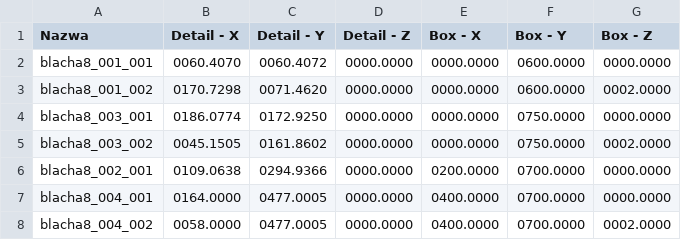
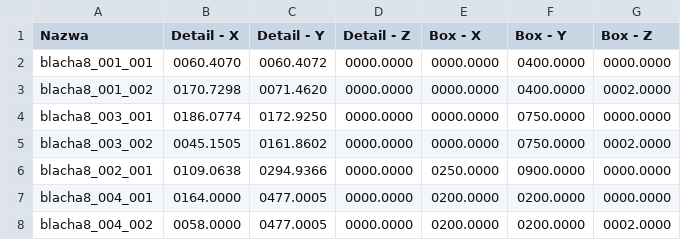
Before and after one commit to R3K77/Praca-inzynierska---sortowanie-elementow-wycinanych-laserowo, a CSV file: Robot simulation/element_details.csv, drawn as a sheet.

```diff
--- a/Robot simulation/element_details.csv
+++ b/Robot simulation/element_details.csv
@@ -1,8 +1,8 @@
 Nazwa,Detail - X,Detail - Y,Detail - Z,Box - X,Box - Y,Box - Z
-blacha8_001_001,0060.4070,0060.4072,0000.0000,0000.0000,0600.0000,0000.0000
-blacha8_001_002,0170.7298,0071.4620,0000.0000,0000.0000,0600.0000,0002.0000
+blacha8_001_001,0060.4070,0060.4072,0000.0000,0000.0000,0400.0000,0000.0000
+blacha8_001_002,0170.7298,0071.4620,0000.0000,0000.0000,0400.0000,0002.0000
 blacha8_003_001,0186.0774,0172.9250,0000.0000,0000.0000,0750.0000,0000.0000
 blacha8_003_002,0045.1505,0161.8602,0000.0000,0000.0000,0750.0000,0002.0000
-blacha8_002_001,0109.0638,0294.9366,0000.0000,0200.0000,0700.0000,0000.0000
-blacha8_004_001,0164.0000,0477.0005,0000.0000,0400.0000,0700.0000,0000.0000
-blacha8_004_002,0058.0000,0477.0005,0000.0000,0400.0000,0700.0000,0002.0000
+blacha8_002_001,0109.0638,0294.9366,0000.0000,0250.0000,0900.0000,0000.0000
+blacha8_004_001,0164.0000,0477.0005,0000.0000,0200.0000,0200.0000,0000.0000
+blacha8_004_002,0058.0000,0477.0005,0000.0000,0200.0000,0200.0000,0002.0000
```
Also changed, not shown: element_details.csv, 17 other files.
